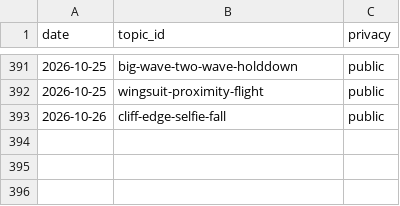
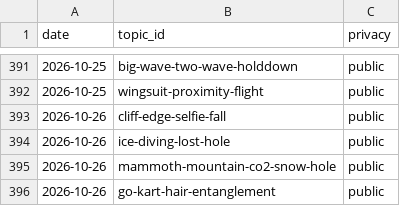
Before and after one commit to chat94534-oss/shorts-autoposter-b, a CSV file: logs/history.csv, drawn as a sheet; only a part is shown, gaps mark what is left out; the diff names each change by its address in the sheet, - before the commit and + after, or states it on an @@ line.

```diff
--- a/logs/history.csv
+++ b/logs/history.csv
+row 394: 2026-10-26 | ice-diving-lost-hole | public
+row 395: 2026-10-26 | mammoth-mountain-co2-snow-hole | public
+row 396: 2026-10-26 | go-kart-hair-entanglement | public
```
Also changed, not shown: 2 other files.
